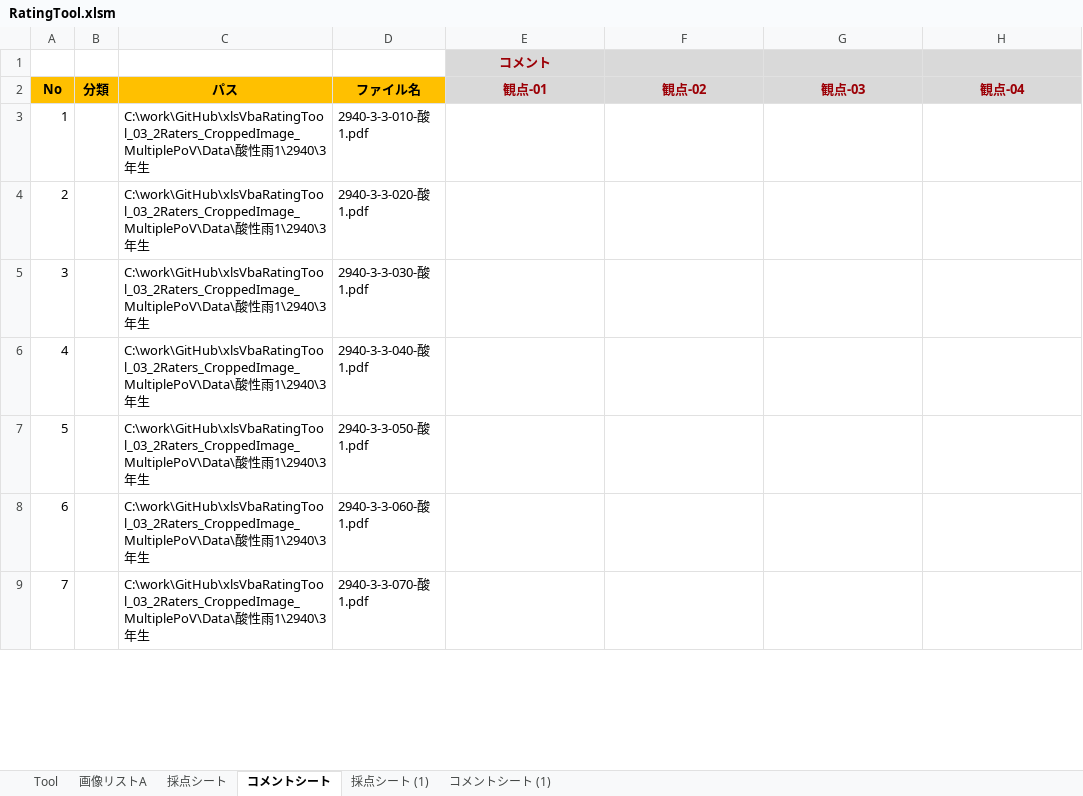
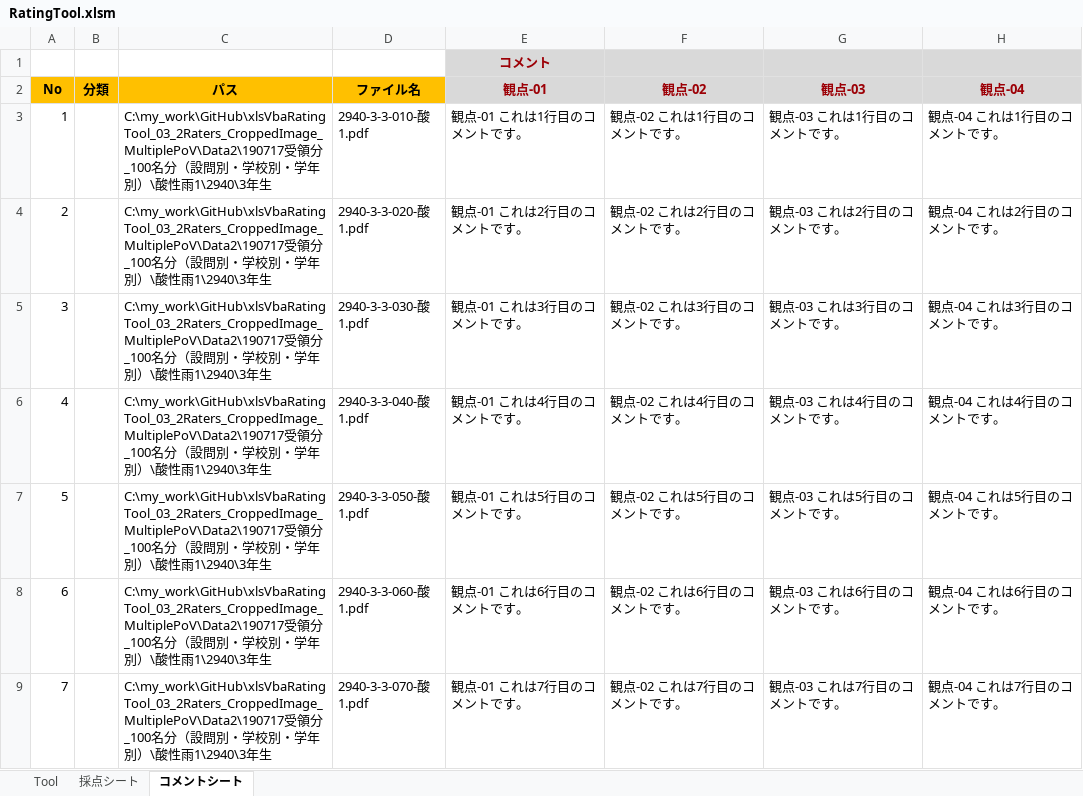
Before and after one commit to okagen/xlsVbaRatingTool_03_2Raters_CroppedImage_MultiplePoV, an Excel workbook: RatingTool.xlsm, sheet コメントシート, drawn as a sheet; only a part is shown; values as stored, in another font and other column widths than the file's, no borders; the diff covers the shown part only; the diff names each change by its address in the sheet, - before the commit and + after, or states it on an @@ line.

```diff
--- a/RatingTool.xlsm (sheet コメントシート)
+++ b/RatingTool.xlsm (sheet コメントシート)
-sheet tab: 画像リストA
-sheet tab: 採点シート (1)
-sheet tab: コメントシート (1)
-C3:C9 (パス): C:\work\GitHub\xlsVbaRatingTool_03_2Raters_CroppedImage_MultiplePoV\Data\酸性…
+C3:C9 (パス): C:\my_work\GitHub\xlsVbaRatingTool_03_2Raters_CroppedImage_MultiplePoV\Data2\190717受領分_100名分（設問別・学校別・学年別）\酸性…
-E3 (観点-01): (empty)
+E3 (観点-01): 観点-01 これは1行目のコメントです。
-F3 (観点-02): (empty)
+F3 (観点-02): 観点-02 これは1行目のコメントです。
-G3 (観点-03): (empty)
+G3 (観点-03): 観点-03 これは1行目のコメントです。
-H3 (観点-04): (empty)
+H3 (観点-04): 観点-04 これは1行目のコメントです。
-E4 (観点-01): (empty)
+E4 (観点-01): 観点-01 これは2行目のコメントです。
-F4 (観点-02): (empty)
+F4 (観点-02): 観点-02 これは2行目のコメントです。
-G4 (観点-03): (empty)
+G4 (観点-03): 観点-03 これは2行目のコメントです。
-H4 (観点-04): (empty)
+H4 (観点-04): 観点-04 これは2行目のコメントです。
-E5 (観点-01): (empty)
+E5 (観点-01): 観点-01 これは3行目のコメントです。
-F5 (観点-02): (empty)
+F5 (観点-02): 観点-02 これは3行目のコメントです。
-G5 (観点-03): (empty)
+G5 (観点-03): 観点-03 これは3行目のコメントです。
-H5 (観点-04): (empty)
+H5 (観点-04): 観点-04 これは3行目のコメントです。
-E6 (観点-01): (empty)
+E6 (観点-01): 観点-01 これは4行目のコメントです。
-F6 (観点-02): (empty)
+F6 (観点-02): 観点-02 これは4行目のコメントです。
-G6 (観点-03): (empty)
+G6 (観点-03): 観点-03 これは4行目のコメントです。
-H6 (観点-04): (empty)
+H6 (観点-04): 観点-04 これは4行目のコメントです。
-E7 (観点-01): (empty)
+E7 (観点-01): 観点-01 これは5行目のコメントです。
-F7 (観点-02): (empty)
+F7 (観点-02): 観点-02 これは5行目のコメントです。
-G7 (観点-03): (empty)
+G7 (観点-03): 観点-03 これは5行目のコメントです。
-H7 (観点-04): (empty)
+H7 (観点-04): 観点-04 これは5行目のコメントです。
-E8 (観点-01): (empty)
+E8 (観点-01): 観点-01 これは6行目のコメントです。
-F8 (観点-02): (empty)
+F8 (観点-02): 観点-02 これは6行目のコメントです。
-G8 (観点-03): (empty)
+G8 (観点-03): 観点-03 これは6行目のコメントです。
-H8 (観点-04): (empty)
+H8 (観点-04): 観点-04 これは6行目のコメントです。
-E9 (観点-01): (empty)
+E9 (観点-01): 観点-01 これは7行目のコメントです。
-F9 (観点-02): (empty)
+F9 (観点-02): 観点-02 これは7行目のコメントです。
-G9 (観点-03): (empty)
+G9 (観点-03): 観点-03 これは7行目のコメントです。
-H9 (観点-04): (empty)
+H9 (観点-04): 観点-04 これは7行目のコメントです。
```
Also changed, not shown: 465 edited cells elsewhere in this sheet, sheet 採点シート, sheet Tool, charts or pictures, 1 other file.
